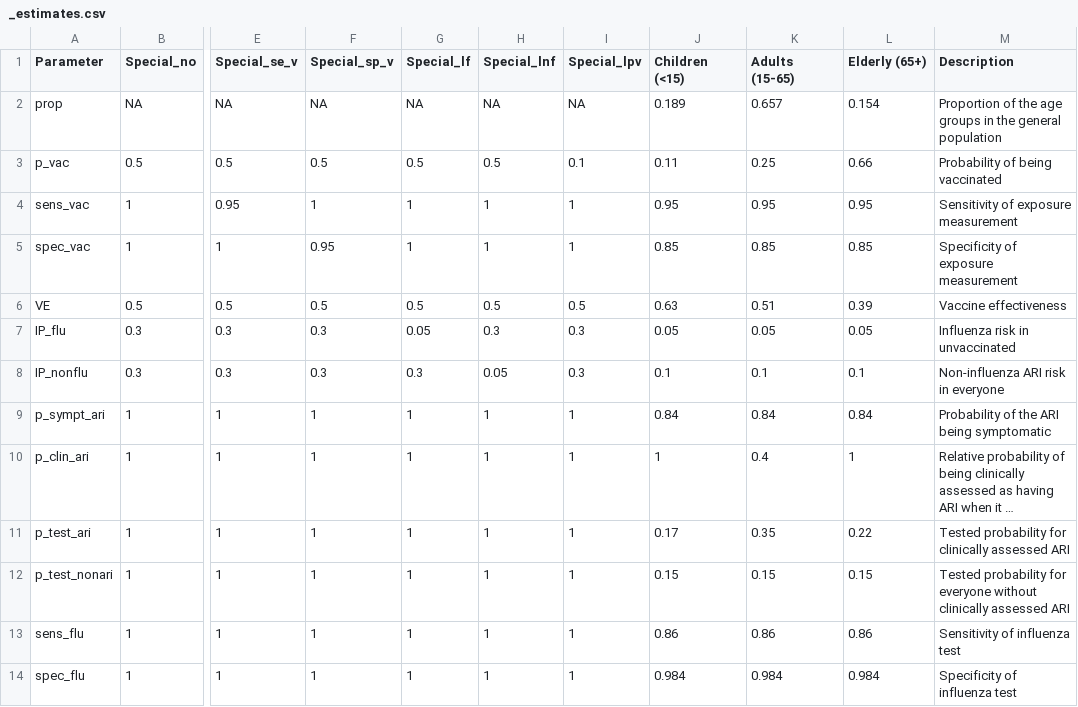
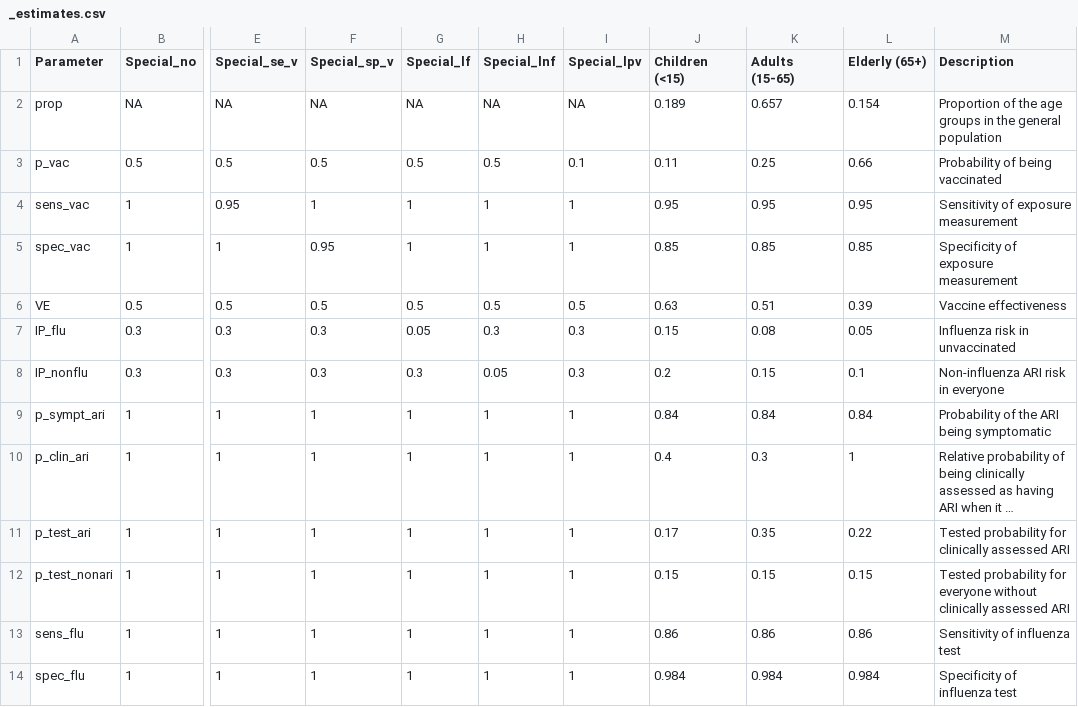
Before and after one commit to khvorov45/VESimulation, a CSV file: Scripts/default_settings/_estimates.csv, drawn as a sheet; only a part is shown, gaps mark what is left out; long unchanged cells end in …; the diff names each change by its address in the sheet, - before the commit and + after, or states it on an @@ line.

```diff
--- a/Scripts/default_settings/_estimates.csv
+++ b/Scripts/default_settings/_estimates.csv
-J7 (Children (<15)): 0.05
+J7 (Children (<15)): 0.15
-K7 (Adults (15-65)): 0.05
+K7 (Adults (15-65)): 0.08
-J8 (Children (<15)): 0.1
+J8 (Children (<15)): 0.2
-K8 (Adults (15-65)): 0.1
+K8 (Adults (15-65)): 0.15
-J10 (Children (<15)): 1
+J10 (Children (<15)): 0.4
-K10 (Adults (15-65)): 0.4
+K10 (Adults (15-65)): 0.3
```
Also changed, not shown: Scripts/user_settings/AllGroups/estimates.csv, Scripts/user_settings/OneVariedConstrained/estimates.csv, 6 other files.
